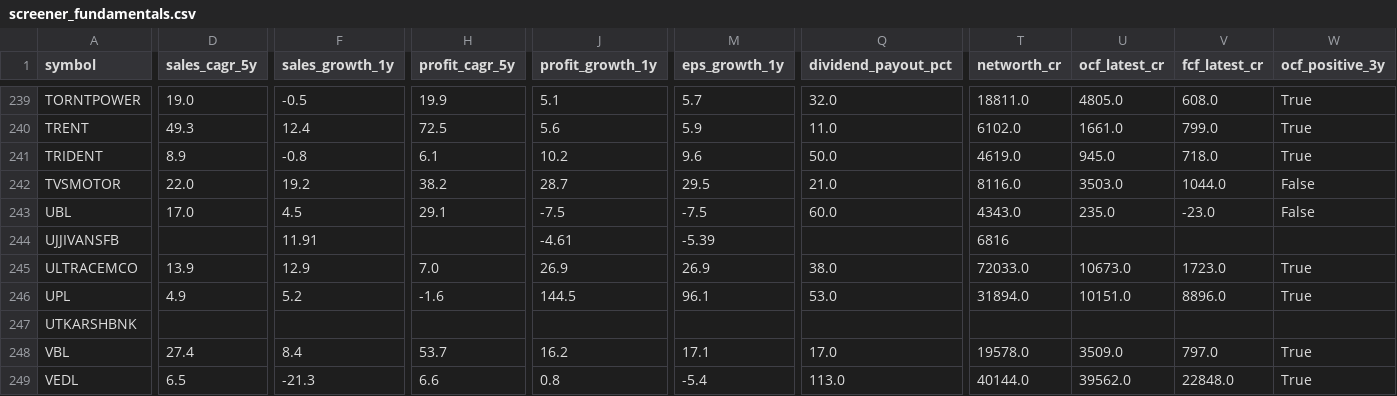
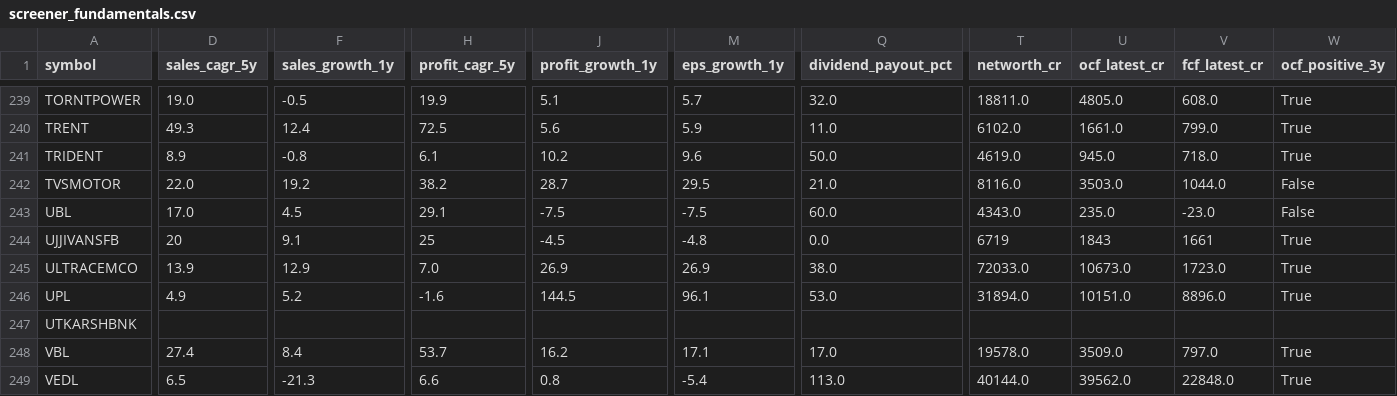
Before and after one commit to guruguha7-droid/india-stock-api, a CSV file: screener_fundamentals.csv, drawn as a sheet; only a part is shown, gaps mark what is left out; the diff covers the shown part only; the diff names each change by its address in the sheet, - before the commit and + after, or states it on an @@ line.

```diff
--- a/screener_fundamentals.csv
+++ b/screener_fundamentals.csv
-D244 (sales_cagr_5y): (empty)
+D244 (sales_cagr_5y): 20
-F244 (sales_growth_1y): 11.91
+F244 (sales_growth_1y): 9.1
-H244 (profit_cagr_5y): (empty)
+H244 (profit_cagr_5y): 25
-J244 (profit_growth_1y): -4.61
+J244 (profit_growth_1y): -4.5
-M244 (eps_growth_1y): -5.39
+M244 (eps_growth_1y): -4.8
-Q244 (dividend_payout_pct): (empty)
+Q244 (dividend_payout_pct): 0.0
-T244 (networth_cr): 6816
+T244 (networth_cr): 6719
-U244 (ocf_latest_cr): (empty)
+U244 (ocf_latest_cr): 1843
-V244 (fcf_latest_cr): (empty)
+V244 (fcf_latest_cr): 1661
-W244 (ocf_positive_3y): (empty)
+W244 (ocf_positive_3y): True
```
Also changed, not shown: 54 edited cells elsewhere in this file.
